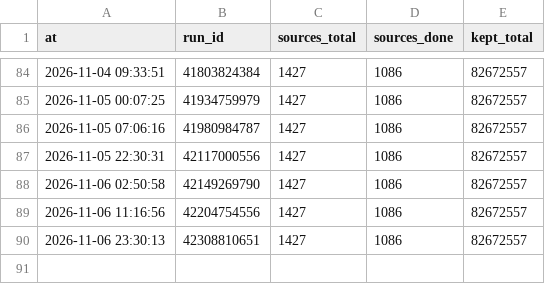
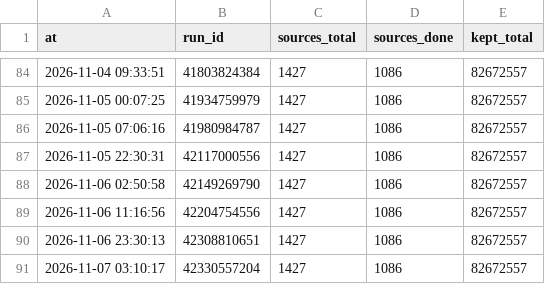
Before and after one commit to ip9988001/World-Map-Data, a CSV file: progress/台账.csv, drawn as a sheet; only a part is shown, gaps mark what is left out; the diff names each change by its address in the sheet, - before the commit and + after, or states it on an @@ line.

```diff
--- a/progress/台账.csv
+++ b/progress/台账.csv
+row 91: 2026-11-07 03:10:17 | 42330557204 | 1427 | 1086 | 82672557
```
Also changed, not shown: data/源质量档案.csv, 4 other files.
